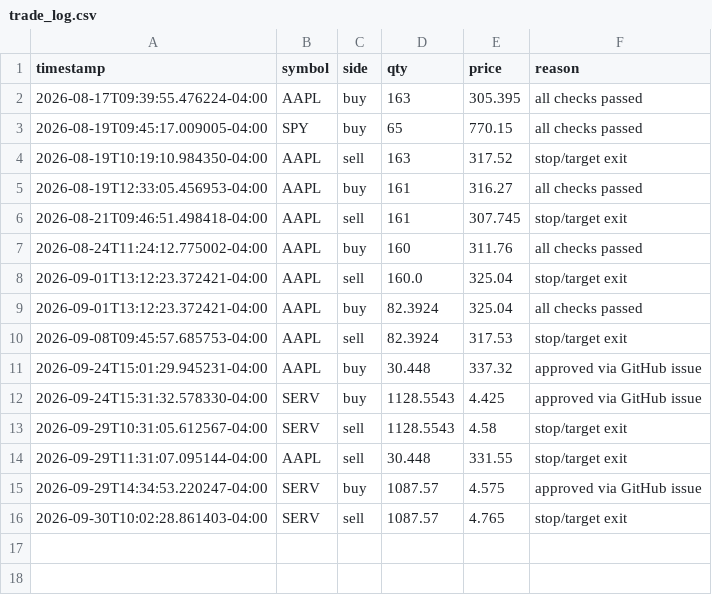
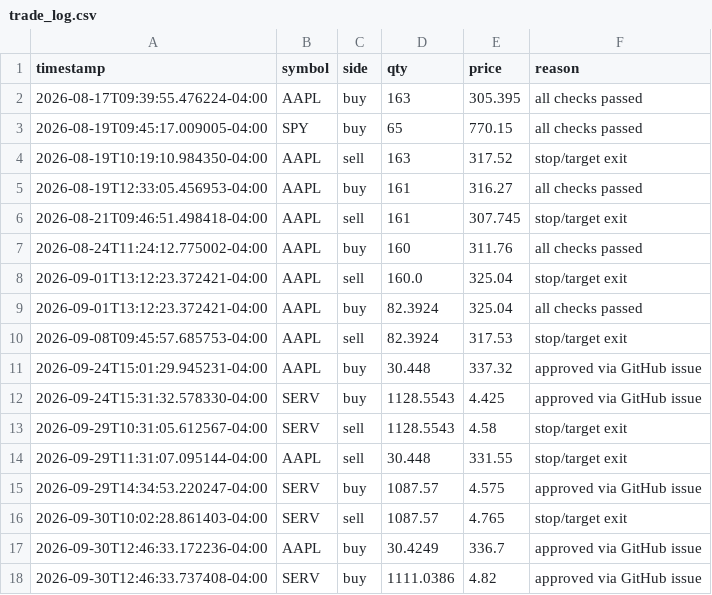
Before and after one commit to SinbadTheExplorer/graywind, a CSV file: dashboard-data/trade_log.csv, drawn as a sheet; the diff names each change by its address in the sheet, - before the commit and + after, or states it on an @@ line.

```diff
--- a/dashboard-data/trade_log.csv
+++ b/dashboard-data/trade_log.csv
+row 17: 2026-09-30T12:46:33.172236-04:00 | AAPL | buy | 30.4249 | 336.7 | approved via GitHub issue
+row 18: 2026-09-30T12:46:33.737408-04:00 | SERV | buy | 1111.0386 | 4.82 | approved via GitHub issue
```
Also changed, not shown: dashboard-data/equity_curve.csv, dashboard-data/status.csv, 2 other files.
